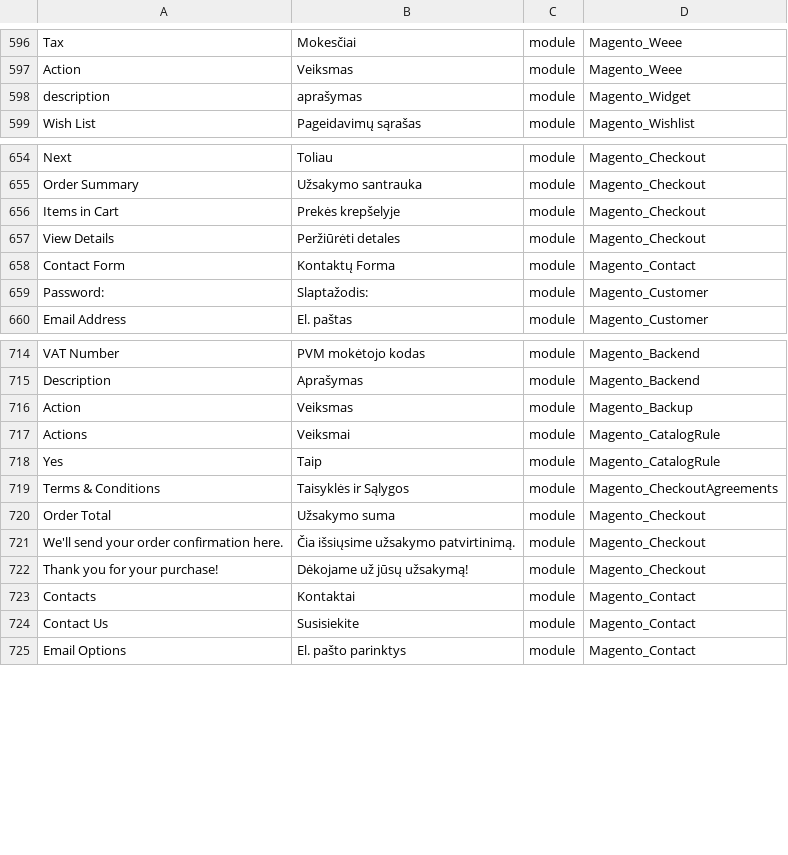
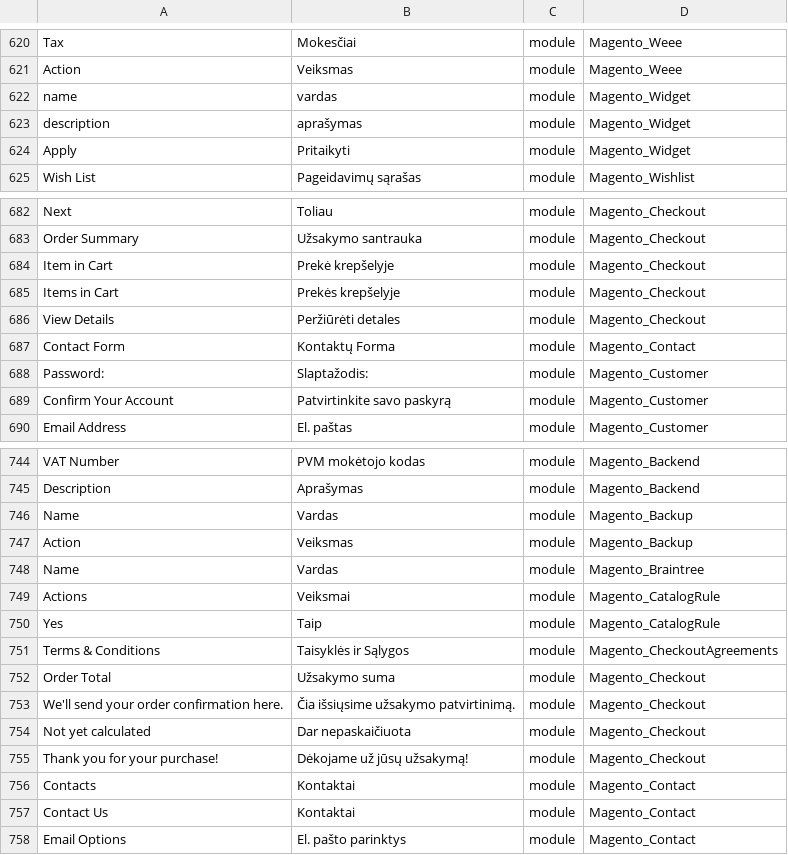
Before and after one commit to Magento2Translations/language_lt_lt, a CSV file: lt_LT.csv, drawn as a sheet; only a part is shown, gaps mark what is left out; addresses are those after the commit; the diff covers the shown part only; the diff names each change by its address in the sheet, - before the commit and + after, or states it on an @@ line.

```diff
--- a/lt_LT.csv
+++ b/lt_LT.csv
+row 622: name | vardas | module | Magento_Widget
+row 624: Apply | Pritaikyti | module | Magento_Widget
+row 684: Item in Cart | Prekė krepšelyje | module | Magento_Checkout
+row 689: Confirm Your Account | Patvirtinkite savo paskyrą | module | Magento_Customer
+row 746: Name | Vardas | module | Magento_Backup
+row 748: Name | Vardas | module | Magento_Braintree
+row 754: Not yet calculated | Dar nepaskaičiuota | module | Magento_Checkout
-B757: Susisiekite
+B757: Kontaktai
```
Also changed, not shown: 30 added rows and 2 edited cells elsewhere in this file, 1 other file.
